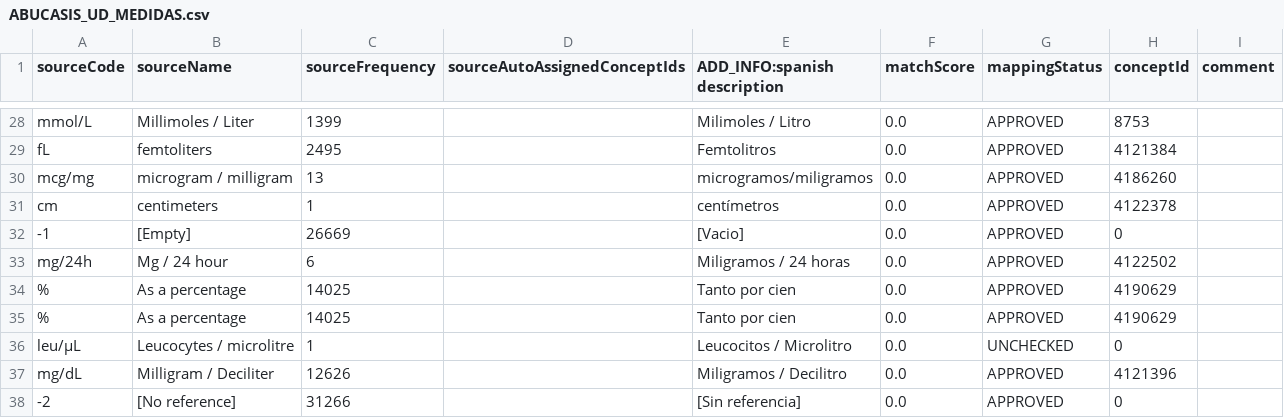
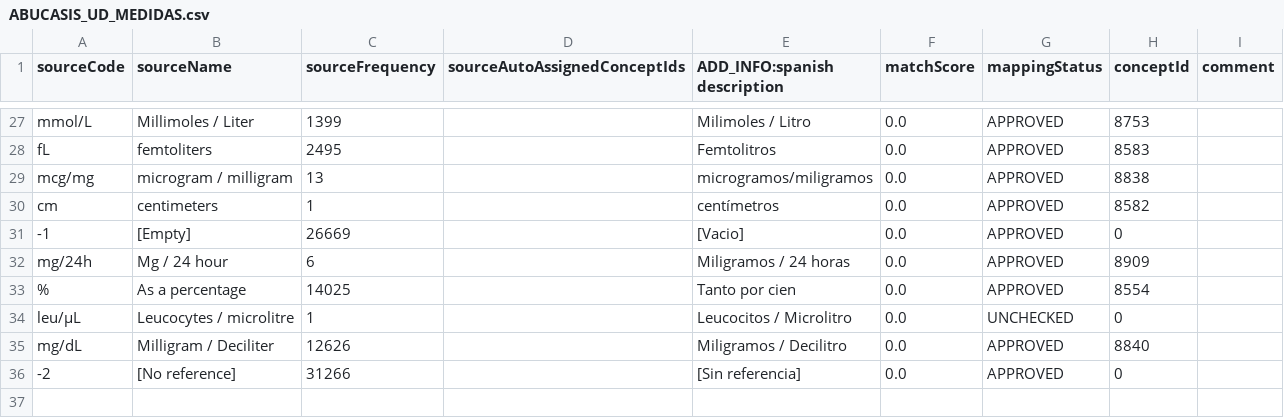
Before and after one commit to thehyve/ohdsi-etl-abucasis, a CSV file: resources/usagi/ABUCASIS_UD_MEDIDAS.csv, drawn as a sheet; only a part is shown, gaps mark what is left out; removed rows and columns are numbered as before the commit, all else as after; the diff covers the shown part only; the diff names each change by its address in the sheet, - before the commit and + after, or states it on an @@ line.

```diff
--- a/resources/usagi/ABUCASIS_UD_MEDIDAS.csv
+++ b/resources/usagi/ABUCASIS_UD_MEDIDAS.csv
-H28 (conceptId): 4121384
+H28 (conceptId): 8583
-H29 (conceptId): 4186260
+H29 (conceptId): 8838
-H30 (conceptId): 4122378
+H30 (conceptId): 8582
-H32 (conceptId): 4122502
+H32 (conceptId): 8909
-H33 (conceptId): 4190629
+H33 (conceptId): 8554
-row 35: % | As a percentage | 14025 |  | Tanto por cien | 0.0 | APPROVED | 4190629
-H35 (conceptId): 4121396
+H35 (conceptId): 8840
```
Also changed, not shown: 1 removed row and 22 edited cells elsewhere in this file, resources/mapping_tables/abucasis_ud_medidas.csv.
